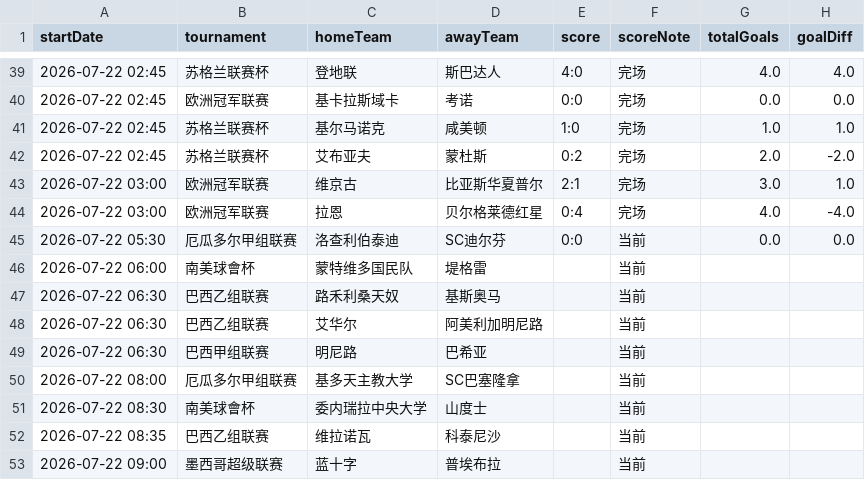
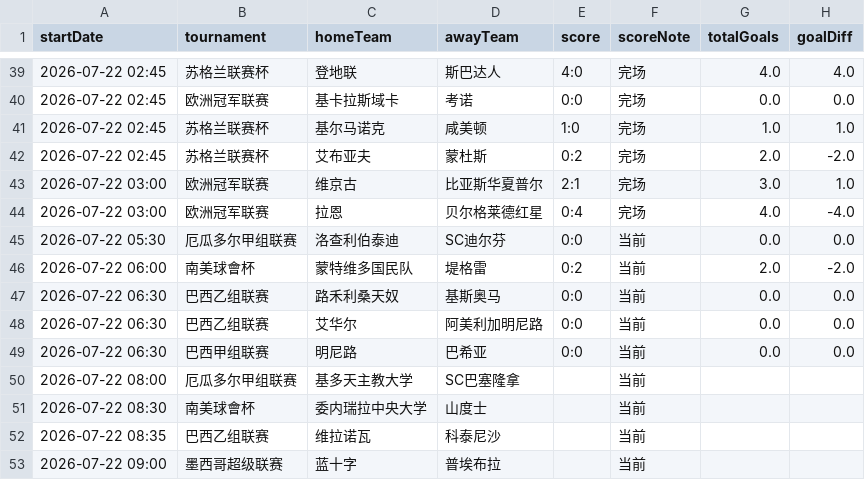
Before and after one commit to 52483588/goal_football_app, a CSV file: scores_now.csv, drawn as a sheet; only a part is shown, gaps mark what is left out.

```diff
--- a/scores_now.csv
+++ b/scores_now.csv
@@ -45,6 +45,6 @@
 2026-07-22 05:30,厄瓜多尔甲组联赛,洛查利伯泰迪,SC迪尔芬,0:0,当前,0.0,0.0
-2026-07-22 06:00,南美球會杯,蒙特维多国民队,堤格雷,,当前,,
-2026-07-22 06:30,巴西乙组联赛,路禾利桑天奴,基斯奥马,,当前,,
-2026-07-22 06:30,巴西乙组联赛,艾华尔,阿美利加明尼路,,当前,,
-2026-07-22 06:30,巴西甲组联赛,明尼路,巴希亚,,当前,,
+2026-07-22 06:00,南美球會杯,蒙特维多国民队,堤格雷,0:2,当前,2.0,-2.0
+2026-07-22 06:30,巴西乙组联赛,路禾利桑天奴,基斯奥马,0:0,当前,0.0,0.0
+2026-07-22 06:30,巴西乙组联赛,艾华尔,阿美利加明尼路,0:0,当前,0.0,0.0
+2026-07-22 06:30,巴西甲组联赛,明尼路,巴希亚,0:0,当前,0.0,0.0
 2026-07-22 08:00,厄瓜多尔甲组联赛,基多天主教大学,SC巴塞隆拿,,当前,,
```
Also changed, not shown: scripts/docs/stats.csv, 20 other files.
